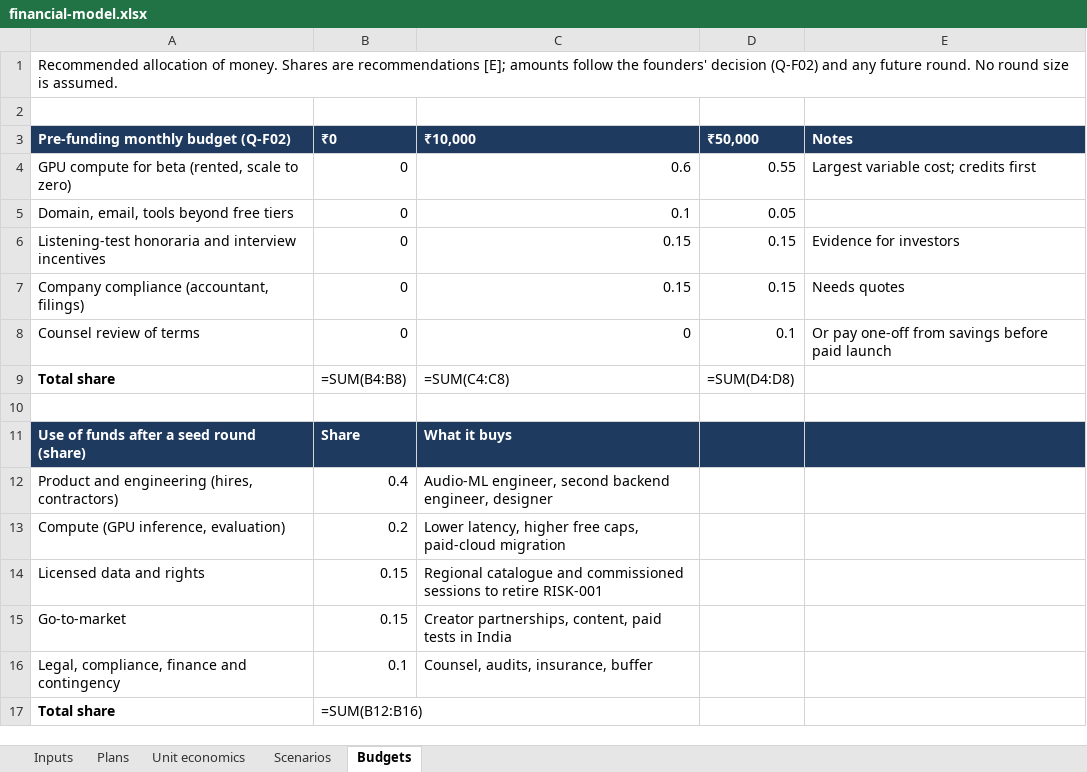
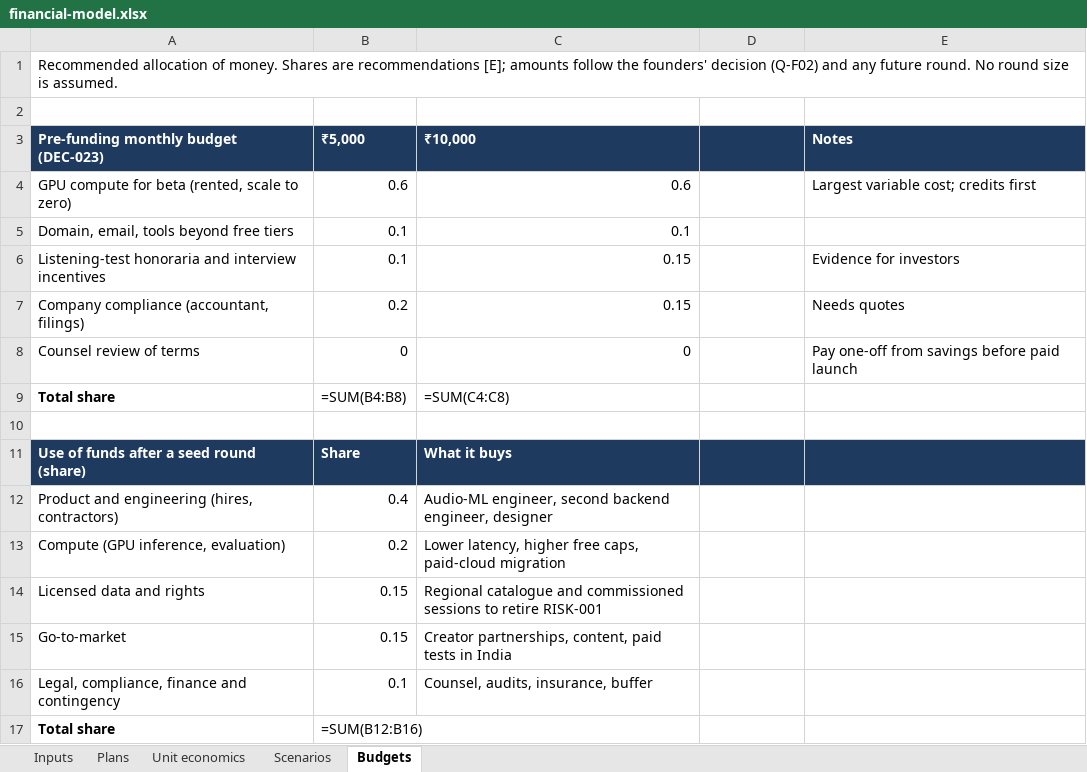
Before and after one commit to amitkumarsingh1697/BeatMind_AI, an Excel workbook: docs/13-business/financial-model.xlsx, sheet Budgets, drawn as a sheet; values as stored, in another font and other column widths than the file's, no borders; formulas without a stored value are shown as written; the diff names each change by its address in the sheet, - before the commit and + after, or states it on an @@ line.

```diff
--- a/docs/13-business/financial-model.xlsx (sheet Budgets)
+++ b/docs/13-business/financial-model.xlsx (sheet Budgets)
-A3: Pre-funding monthly budget (Q-F02)
+A3: Pre-funding monthly budget (DEC-023)
-B3: ₹0
+B3: ₹5,000
-D3: ₹50,000
+D3: (empty)
-B4 (₹5,000): 0
+B4 (₹5,000): 0.6
-D4: 0.55
+D4: (empty)
-B5:B6 (₹5,000): 0
+B5:B6 (₹5,000): 0.1
-D5: 0.05
+D5: (empty)
-D6:D7: 0.15
+D6:D7: (empty)
-B7 (₹5,000): 0
+B7 (₹5,000): 0.2
-D8: 0.1
+D8: (empty)
-E8 (Notes): Or pay one-off from savings before paid launch
+E8 (Notes): Pay one-off from savings before paid launch
-D9: =SUM(D4:D8)
+D9: (empty)
```
Also changed, not shown: sheet Inputs, docs/registers/beatmind-registers.xlsx, 6 other files.
